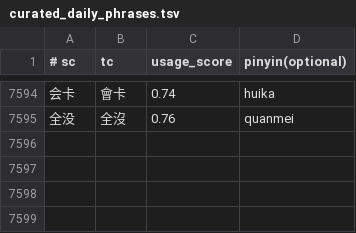
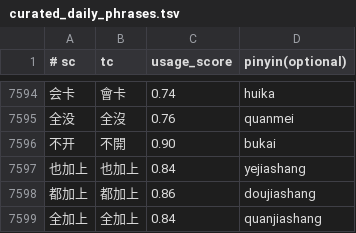
Before and after one commit to shenmin/cassotis-lexicon, a TSV file: manifests/curated_daily_phrases.tsv, drawn as a sheet; only a part is shown, gaps mark what is left out.

Commit message:
Expand curated vocabulary and rebuild dictionaries

```diff
--- a/manifests/curated_daily_phrases.tsv
+++ b/manifests/curated_daily_phrases.tsv
@@ -7595 +7595,5 @@
 全没	全沒	0.76	quanmei
+不开	不開	0.90	bukai
+也加上	也加上	0.84	yejiashang
+都加上	都加上	0.86	doujiashang
+全加上	全加上	0.84	quanjiashang
```
Also changed, not shown: manifests/curated_daily_supplement_phrases.tsv, manifests/vertical/idioms_allusions.tsv, 11 other files.
